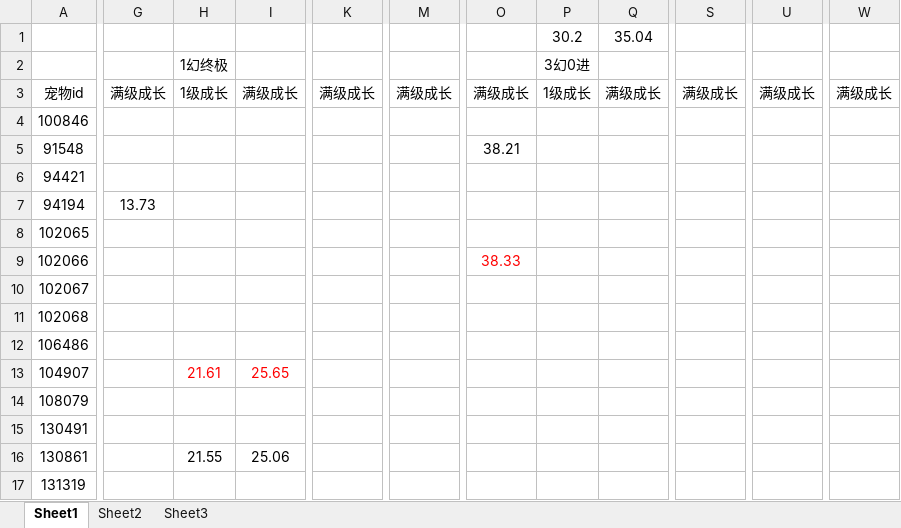
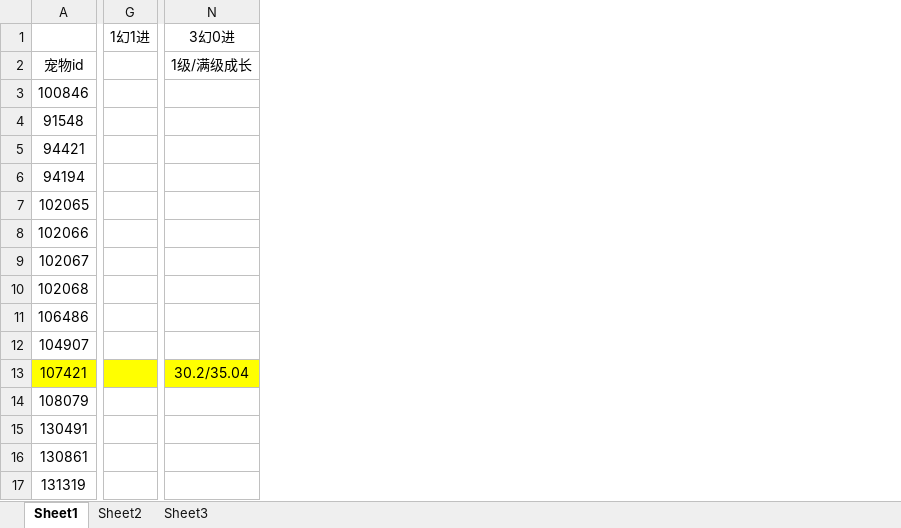
Before and after one commit to Pircs/games, an Excel workbook: 文档/宠物成长.xlsx, sheet Sheet1, drawn as a sheet; only a part is shown, gaps mark what is left out; values as stored, in another font and other column widths than the file's, no borders; removed rows and columns are numbered as before the commit, all else as after; rows hold the shown columns only; the diff covers the shown part only; the diff names each change by its address in the sheet, - before the commit and + after, or states it on an @@ line.

```diff
--- a/文档/宠物成长.xlsx (sheet Sheet1)
+++ b/文档/宠物成长.xlsx (sheet Sheet1)
-column G, row 7: 13.73
-column H (1幻终极), rows 13-16: 21.61 |  |  | 21.55
-column I, rows 13-16: 25.65 |  |  | 25.06
+column G (1幻1进), empty
-column K, empty
-column M, empty
-column O, rows 5-9: 38.21 |  |  |  | 38.33
-column P (3幻0进), empty
-column Q, empty
+column N (3幻0进), empty
-column S, empty
-column U, empty
-column W, empty
-row 1:  |  |  |  |  |  |  | 30.2 | 35.04
-row 3: 宠物id | 满级成长 | 1级成长 | 满级成长 | 满级成长 | 满级成长 | 满级成长 | 1级成长 | 满级成长 | 满级成长 | 满级成长 | 满级成长
+row 2: 宠物id |  | 1级/满级成长
+row 13: 107421 |  | 30.2/35.04
```
Also changed, not shown: 11 removed rows, 3 added columns and 9 edited cells elsewhere in this sheet, sheet Sheet2.
